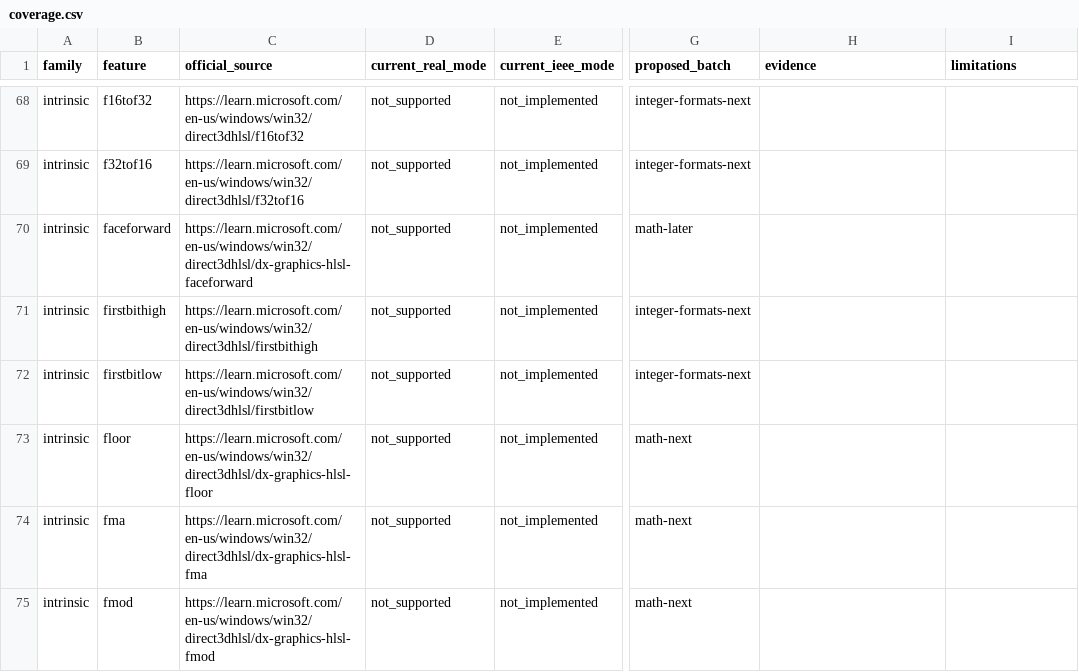
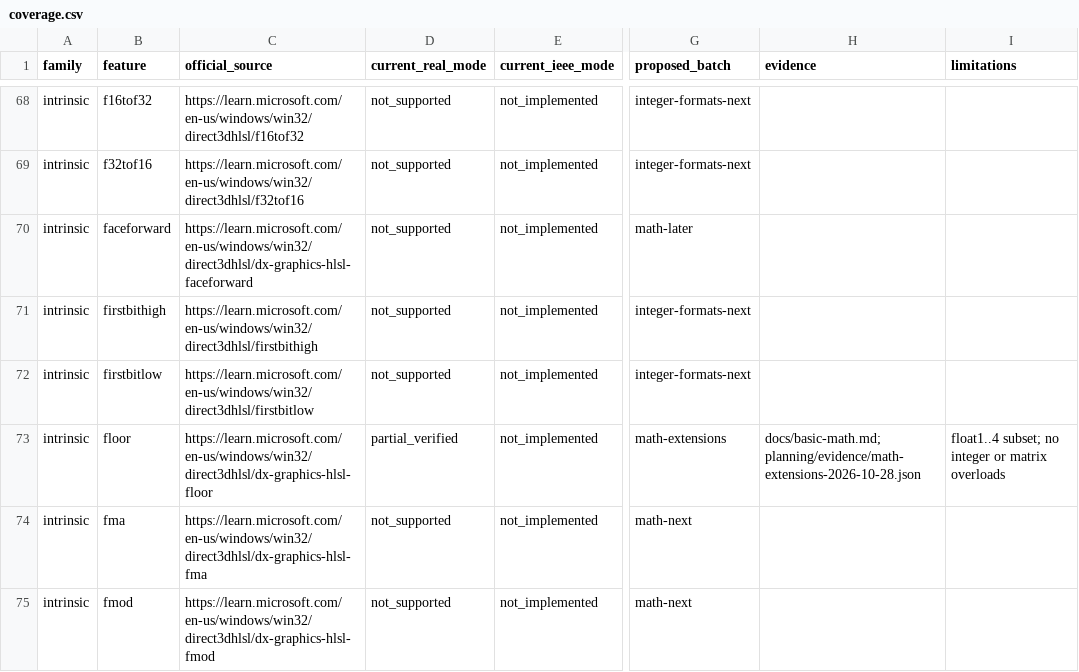
Before and after one commit to RaFoxVine/ShaderFormalize, a CSV file: planning/coverage-expansion/coverage.csv, drawn as a sheet; only a part is shown, gaps mark what is left out; the diff covers the shown part only; the diff names each change by its address in the sheet, - before the commit and + after, or states it on an @@ line.

Commit message:
feat: prove seven additional real math operations

```diff
--- a/planning/coverage-expansion/coverage.csv
+++ b/planning/coverage-expansion/coverage.csv
-D73 (current_real_mode): not_supported
+D73 (current_real_mode): partial_verified
-G73 (proposed_batch): math-next
+G73 (proposed_batch): math-extensions
-H73 (evidence): (empty)
+H73 (evidence): docs/basic-math.md; planning/evidence/math-extensions-2026-10-28.json
-I73 (limitations): (empty)
+I73 (limitations): float1..4 subset; no integer or matrix overloads
```
Also changed, not shown: 31 edited cells elsewhere in this file, 25 other files.
